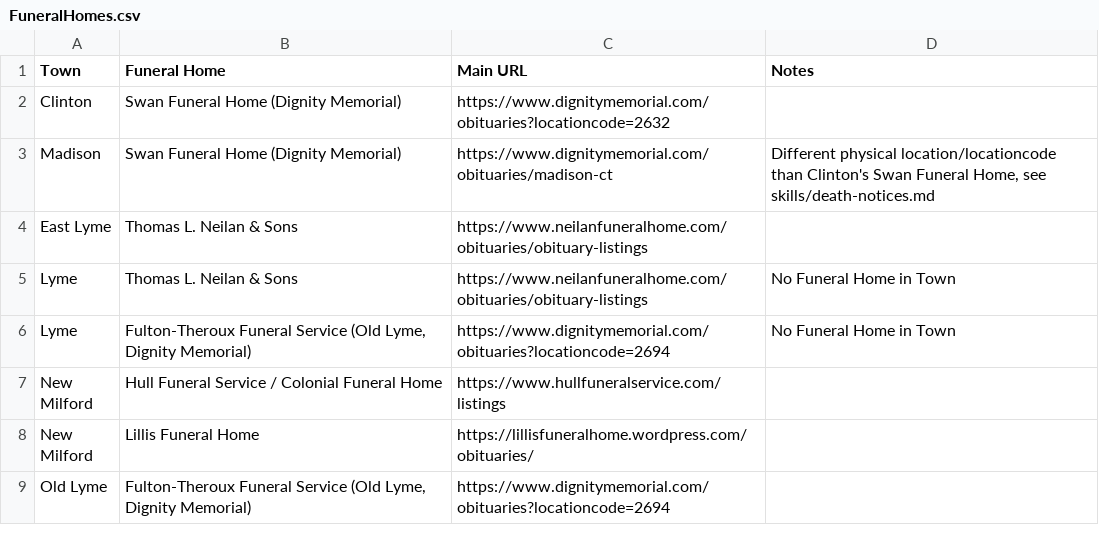
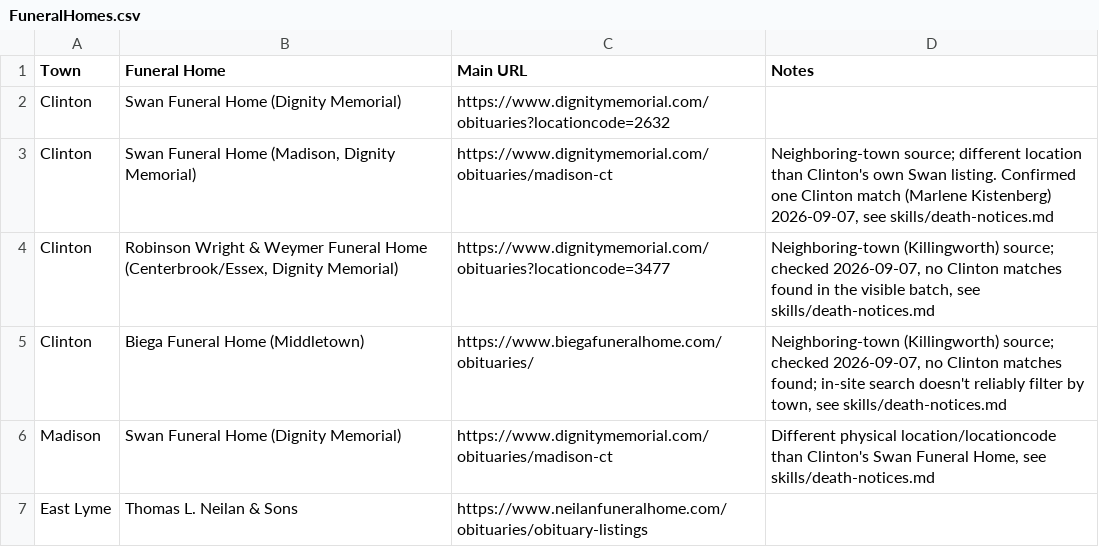
Before and after one commit to ElectricRoseStudio/AI-Journo-mooc-starter-kit, a CSV file: FuneralHomes.csv, drawn as a sheet; only a part is shown; the shorter side is filled out with more unchanged rows; the diff names each change by its address in the sheet, - before the commit and + after, or states it on an @@ line.

```diff
--- a/FuneralHomes.csv
+++ b/FuneralHomes.csv
+row 3: Clinton | Swan Funeral Home (Madison, Dignity Memorial) | https://www.dignitymemorial.com/obituaries/madison-ct | Neighboring-town source; different location than Clinton's own Swan listing. Confirmed one Clinton match (Marlene Kistenberg) 2026-09-07, see skills/death-notices.md
+row 4: Clinton | Robinson Wright & Weymer Funeral Home (Centerbrook/Essex, Dignity Memorial) | https://www.dignitymemorial.com/obituaries?locationcode=3477 | Neighboring-town (Killingworth) source; checked 2026-09-07, no Clinton matches found in the visible batch, see skills/death-notices.md
+row 5: Clinton | Biega Funeral Home (Middletown) | https://www.biegafuneralhome.com/obituaries/ | Neighboring-town (Killingworth) source; checked 2026-09-07, no Clinton matches found; in-site search doesn't reliably filter by town, see skills/death-notices.md
```
Also changed, not shown: 1 other file.
